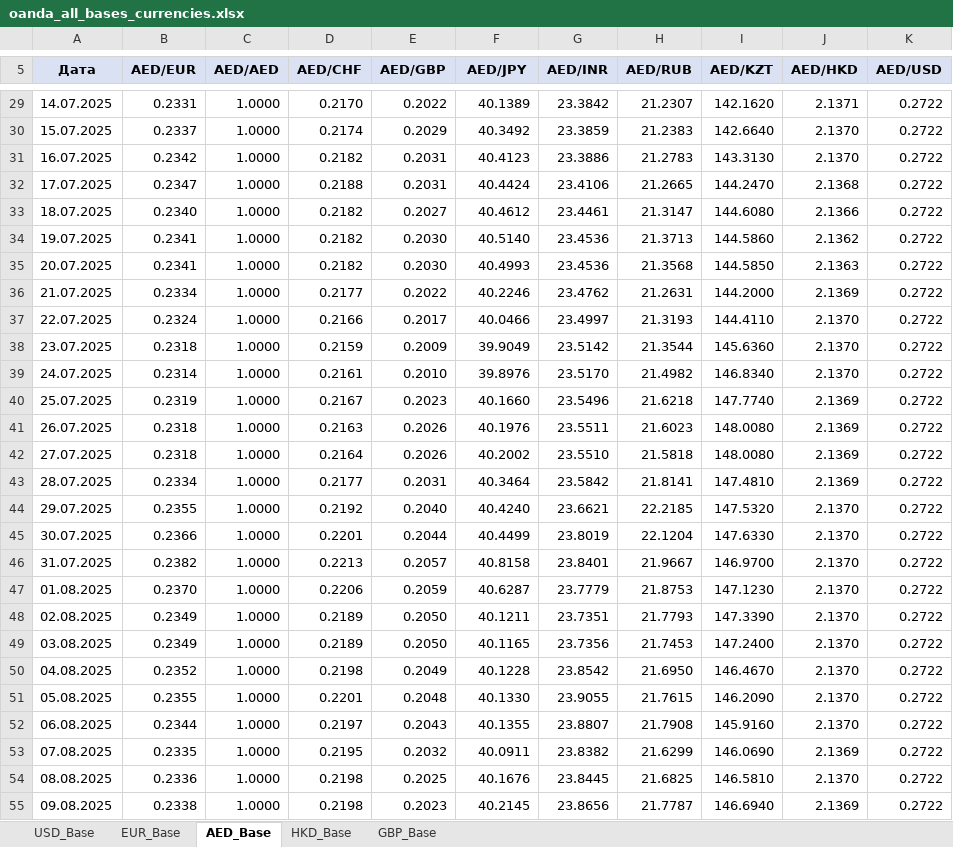
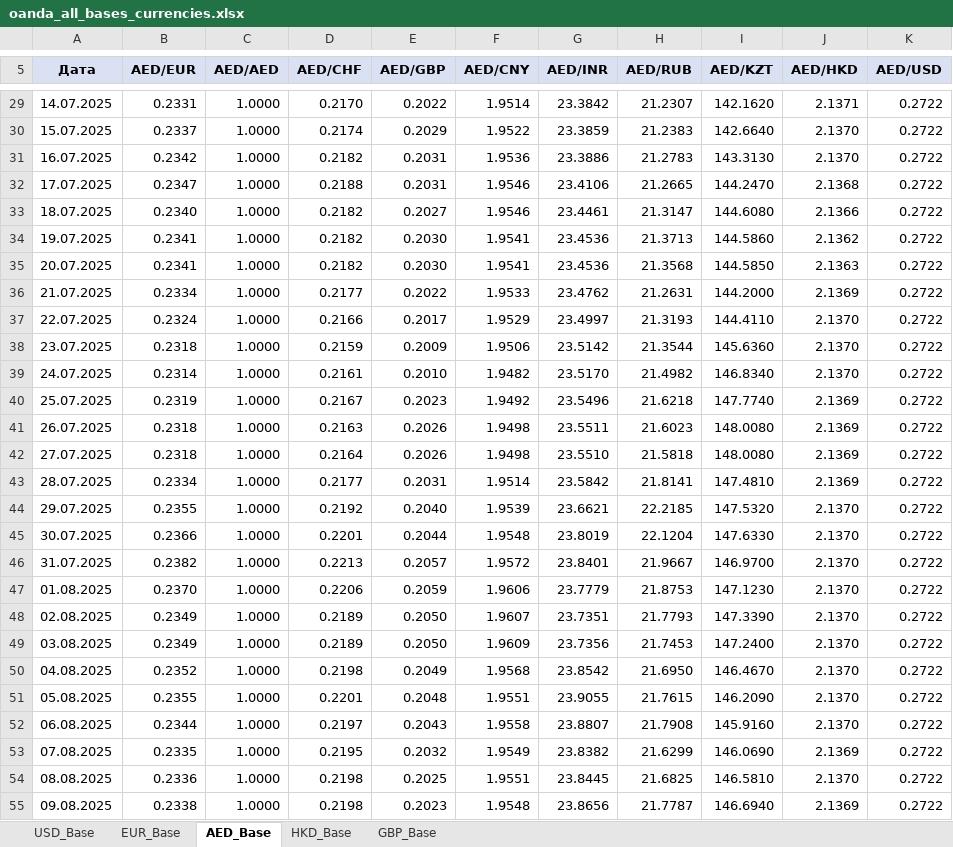
Before and after one commit to KMS-wq/123, an Excel workbook: oanda_all_bases_currencies.xlsx, sheet AED_Base, drawn as a sheet; only a part is shown, gaps mark what is left out; values as stored, in another font and other column widths than the file's, no borders; the diff covers the shown part only; the diff names each change by its address in the sheet, - before the commit and + after, or states it on an @@ line.

```diff
--- a/oanda_all_bases_currencies.xlsx (sheet AED_Base)
+++ b/oanda_all_bases_currencies.xlsx (sheet AED_Base)
-F5: AED/JPY
+F5: AED/CNY
-F29 (AED/CNY): 40.1389
+F29 (AED/CNY): 1.9514
-F30 (AED/CNY): 40.3492
+F30 (AED/CNY): 1.9522
-F31 (AED/CNY): 40.4123
+F31 (AED/CNY): 1.9536
-F32 (AED/CNY): 40.4424
+F32 (AED/CNY): 1.9546
-F33 (AED/CNY): 40.4612
+F33 (AED/CNY): 1.9546
-F34 (AED/CNY): 40.5140
+F34 (AED/CNY): 1.9541
-F35 (AED/CNY): 40.4993
+F35 (AED/CNY): 1.9541
-F36 (AED/CNY): 40.2246
+F36 (AED/CNY): 1.9533
-F37 (AED/CNY): 40.0466
+F37 (AED/CNY): 1.9529
-F38 (AED/CNY): 39.9049
+F38 (AED/CNY): 1.9506
-F39 (AED/CNY): 39.8976
+F39 (AED/CNY): 1.9482
-F40 (AED/CNY): 40.1660
+F40 (AED/CNY): 1.9492
-F41 (AED/CNY): 40.1976
+F41 (AED/CNY): 1.9498
-F42 (AED/CNY): 40.2002
+F42 (AED/CNY): 1.9498
-F43 (AED/CNY): 40.3464
+F43 (AED/CNY): 1.9514
-F44 (AED/CNY): 40.4240
+F44 (AED/CNY): 1.9539
-F45 (AED/CNY): 40.4499
+F45 (AED/CNY): 1.9548
-F46 (AED/CNY): 40.8158
+F46 (AED/CNY): 1.9572
-F47 (AED/CNY): 40.6287
+F47 (AED/CNY): 1.9606
-F48 (AED/CNY): 40.1211
+F48 (AED/CNY): 1.9607
-F49 (AED/CNY): 40.1165
+F49 (AED/CNY): 1.9609
-F50 (AED/CNY): 40.1228
+F50 (AED/CNY): 1.9568
-F51 (AED/CNY): 40.1330
+F51 (AED/CNY): 1.9551
-F52 (AED/CNY): 40.1355
+F52 (AED/CNY): 1.9558
-F53 (AED/CNY): 40.0911
+F53 (AED/CNY): 1.9549
-F54 (AED/CNY): 40.1676
+F54 (AED/CNY): 1.9551
-F55 (AED/CNY): 40.2145
+F55 (AED/CNY): 1.9548
```
Also changed, not shown: 155 edited cells elsewhere in this sheet, sheet GBP_Base, sheet USD_Base, sheet HKD_Base, sheet EUR_Base, 2 other files.
